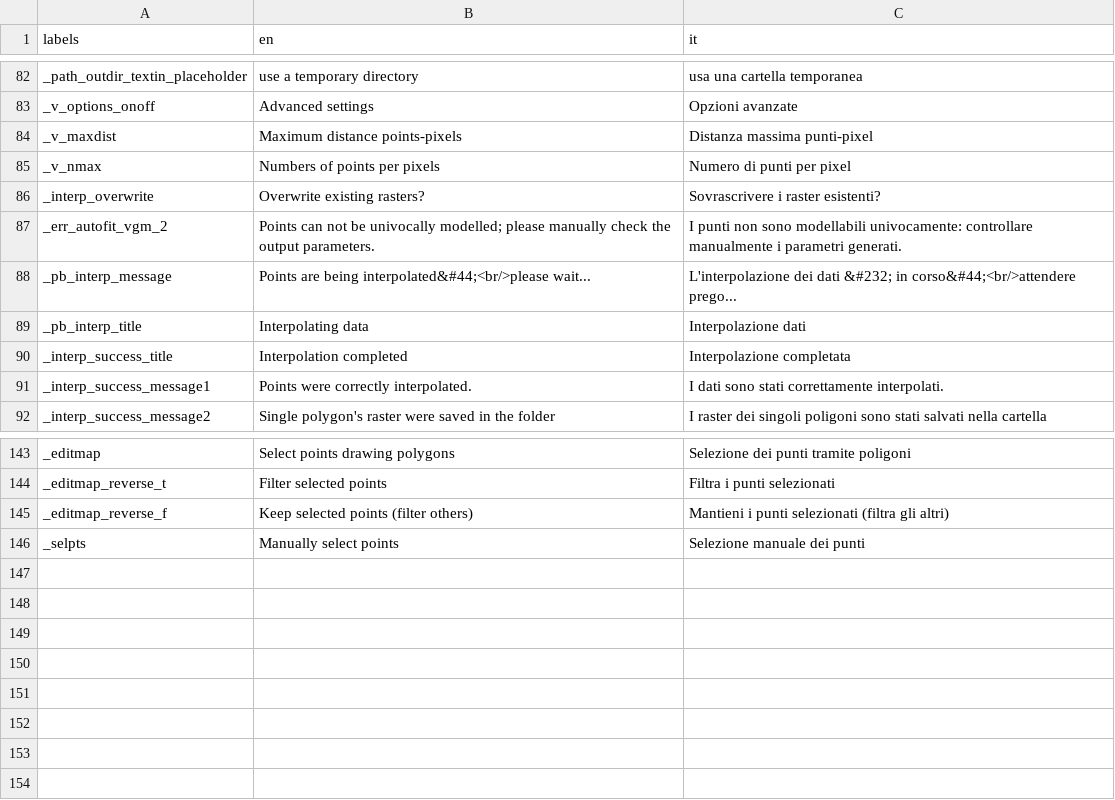
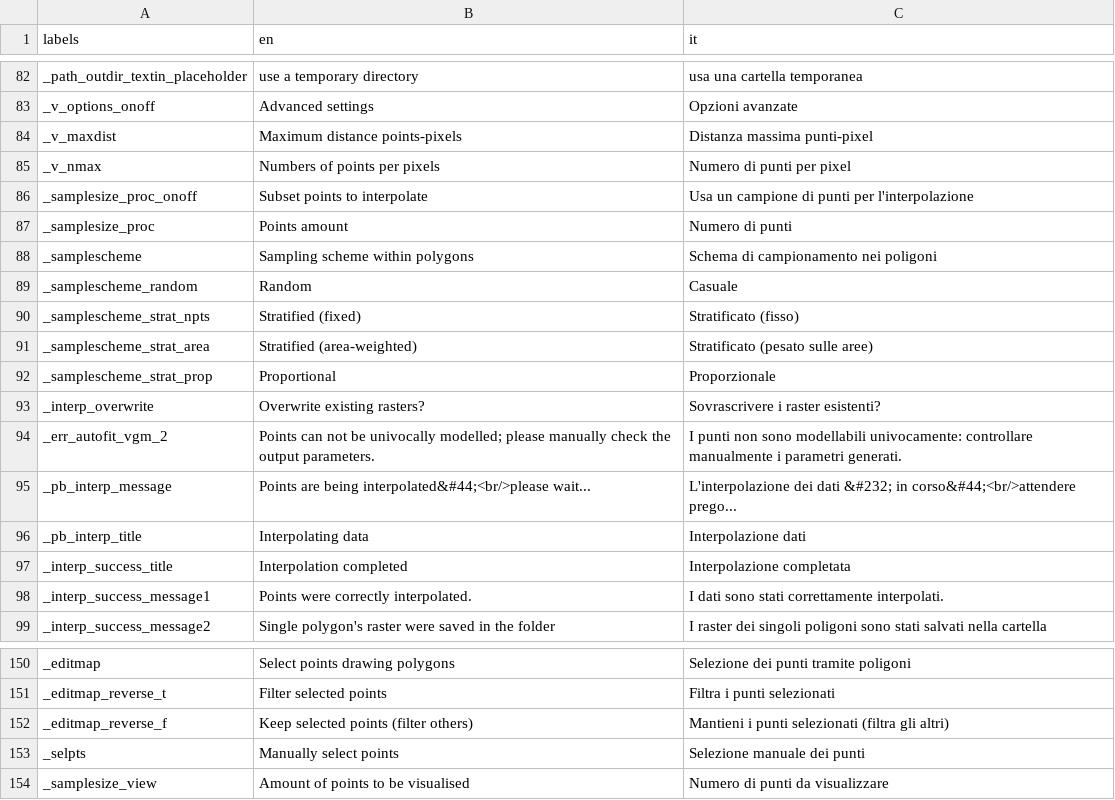
Before and after one commit to ranghetti/guinterp, a CSV file: inst/apps/guinterp/translations/translation_all.csv, drawn as a sheet; only a part is shown, gaps mark what is left out.

Commit message:
Manage sample size and scheme

```diff
--- a/inst/apps/guinterp/translations/translation_all.csv
+++ b/inst/apps/guinterp/translations/translation_all.csv
@@ -85,2 +85,9 @@ _v_maxdist,Maximum distance points-pixels,Distanza massima punti-pixel
 _v_nmax,Numbers of points per pixels,Numero di punti per pixel
+_samplesize_proc_onoff,Subset points to interpolate,Usa un campione di punti per l'interpolazione
+_samplesize_proc,Points amount,Numero di punti
+_samplescheme,Sampling scheme within polygons,Schema di campionamento nei poligoni
+_samplescheme_random,Random,Casuale
+_samplescheme_strat_npts,Stratified (fixed),Stratificato (fisso)
+_samplescheme_strat_area,Stratified (area-weighted),Stratificato (pesato sulle aree)
+_samplescheme_strat_prop,Proportional,Proporzionale
 _interp_overwrite,Overwrite existing rasters?,Sovrascrivere i raster esistenti?
@@ -146 +153,2 @@ _editmap_reverse_f,Keep selected points (filter others),Mantieni i punti selezio
 _selpts,Manually select points,Selezione manuale dei punti
+_samplesize_view,Amount of points to be visualised,Numero di punti da visualizzare
```
Also changed, not shown: 25 other files.
